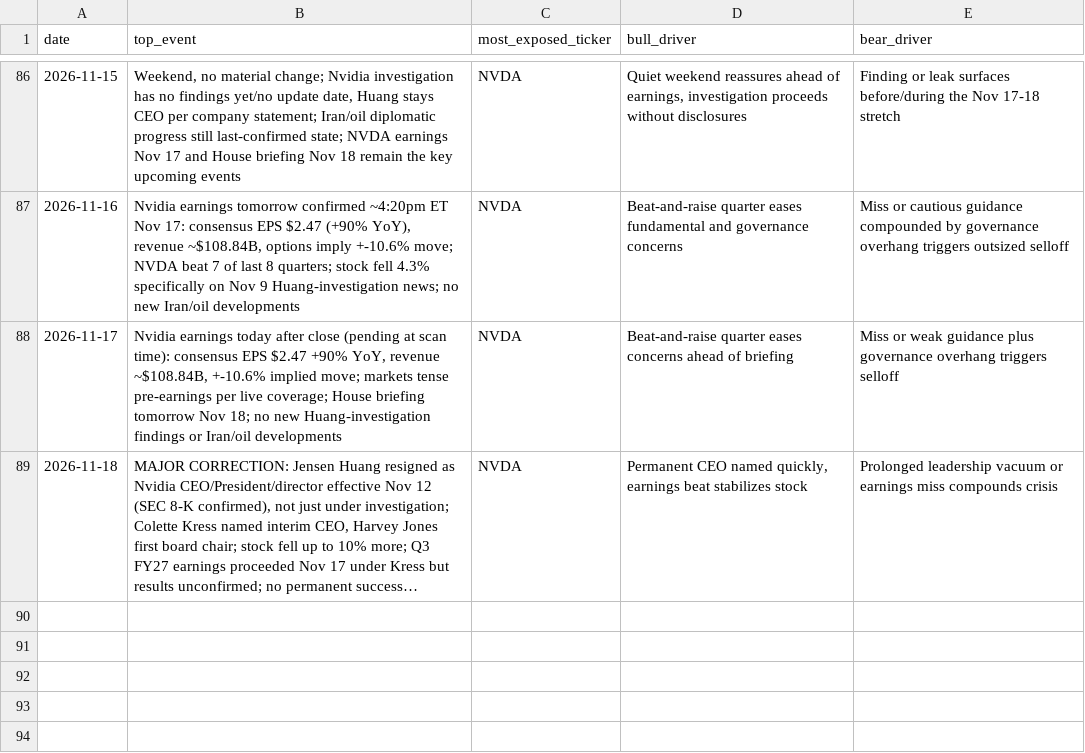
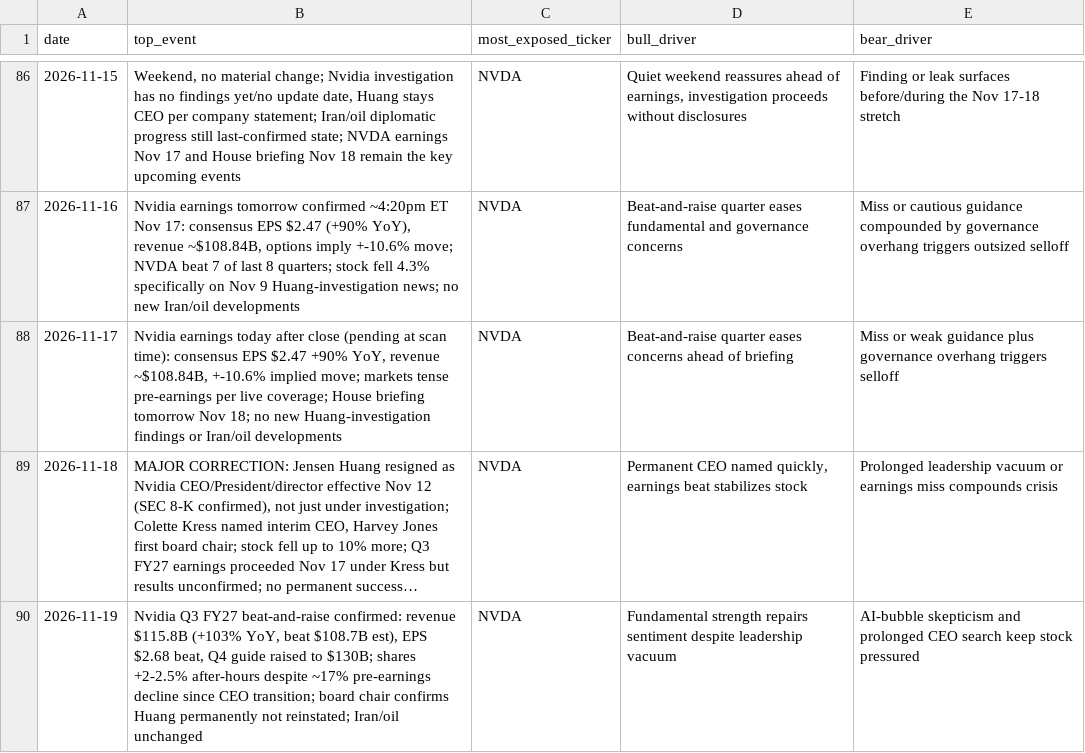
Before and after one commit to praxacharya/Kash_with_Codex_2026, a CSV file: market-tracker/outputs/log.csv, drawn as a sheet; only a part is shown, gaps mark what is left out; long unchanged cells end in …; the diff names each change by its address in the sheet, - before the commit and + after, or states it on an @@ line.

```diff
--- a/market-tracker/outputs/log.csv
+++ b/market-tracker/outputs/log.csv
+row 90: 2026-11-19 | Nvidia Q3 FY27 beat-and-raise confirmed: revenue $115.8B (+103% YoY, beat $108.7B est), EPS $2.68 beat, Q4 guide raised to $130B; shares +2-2.5% after-hours despite ~17% pre-earnings decline since CEO transition; board chair confirms Huang permanently not reinstated; Iran/oil unchanged | NVDA | Fundamental strength repairs sentiment despite leadership vacuum | AI-bubble skepticism and prolonged CEO search keep stock pressured
```
Also changed, not shown: 1 other file.
